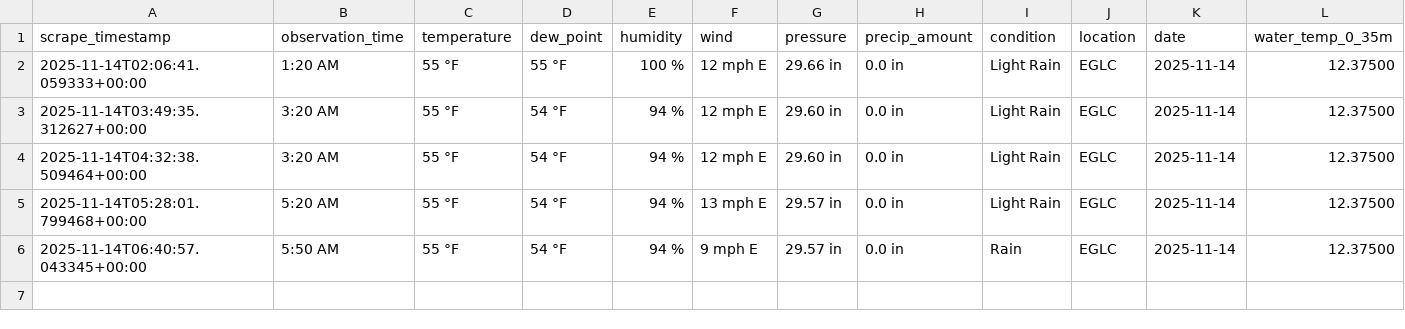
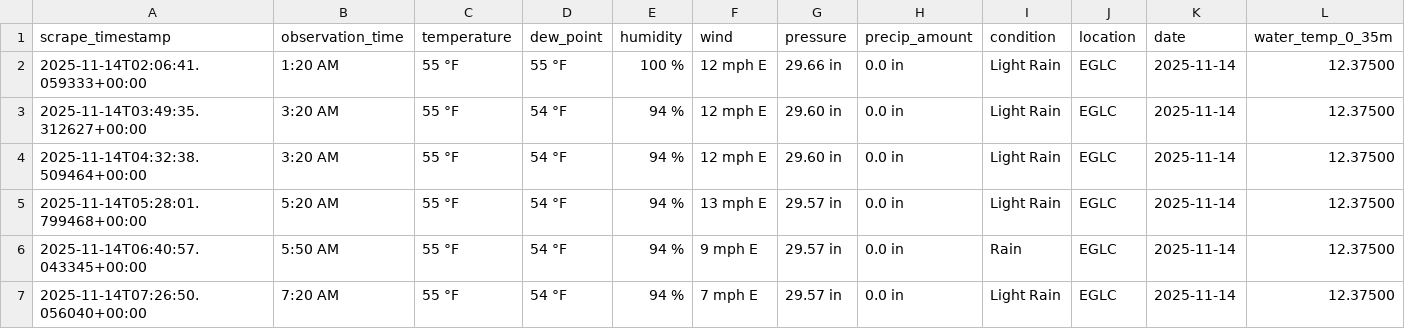
Before and after one commit to Yuxuan-Wu/weather-training-data, a CSV file: data/actual/actual_EGLC_2025-11-14.csv, drawn as a sheet; only a part is shown; rows hold the shown columns only; the diff names each change by its address in the sheet, - before the commit and + after, or states it on an @@ line.

```diff
--- a/data/actual/actual_EGLC_2025-11-14.csv
+++ b/data/actual/actual_EGLC_2025-11-14.csv
+row 7: 2025-11-14T07:26:50.056040+00:00 | 7:20 AM | 55 °F | 54 °F | 94 % | 7 mph E | 29.57 in | 0.0 in | Light Rain | EGLC | 2025-11-14 | 12.37500
```
